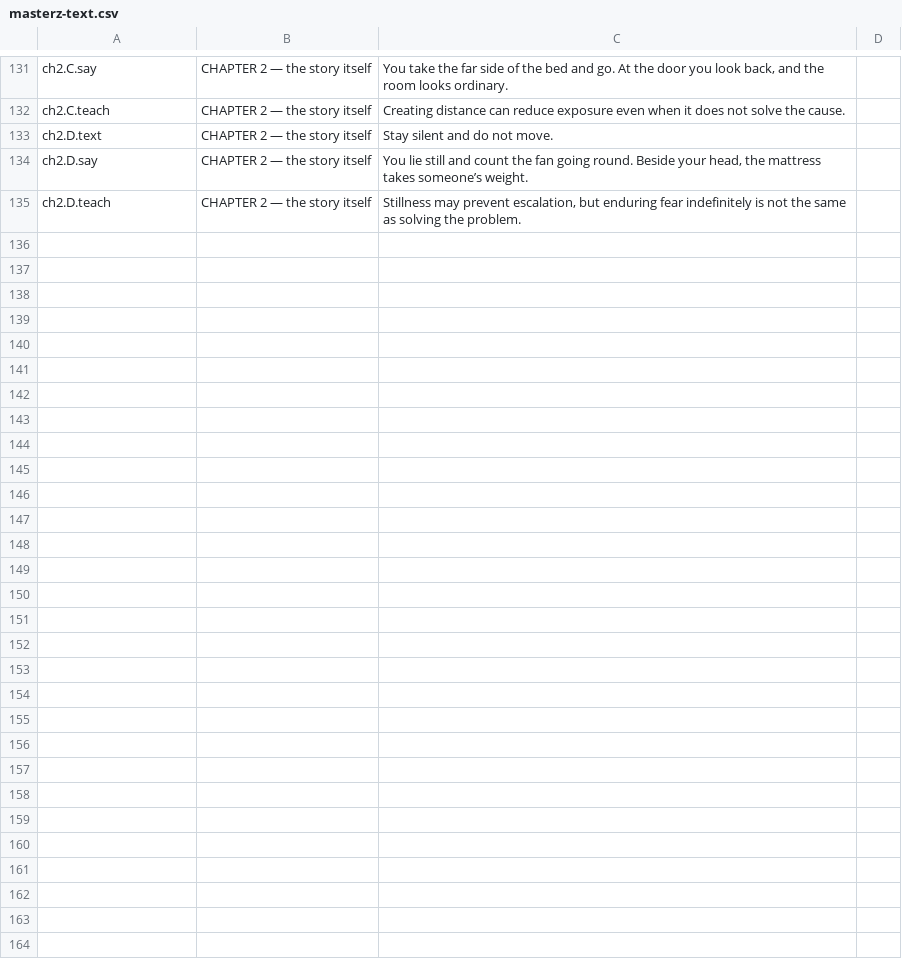
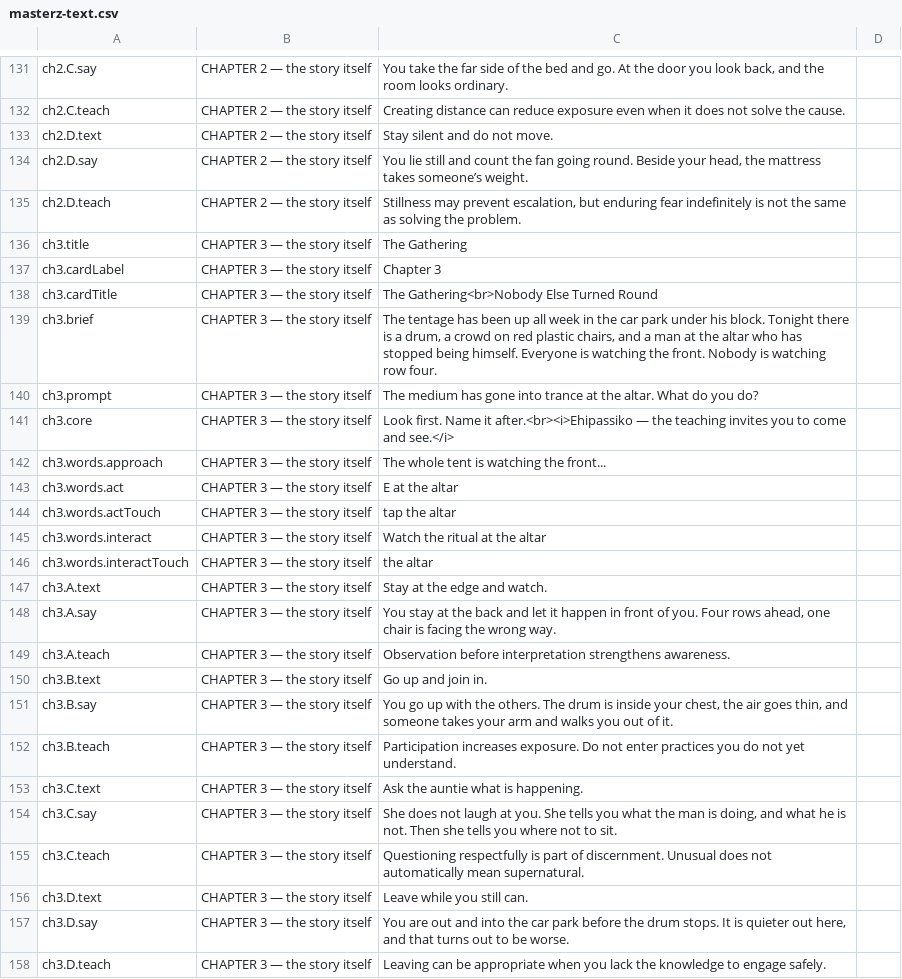
Before and after one commit to solsolcol/Encounters, a CSV file: masterz-text.csv, drawn as a sheet; only a part is shown, gaps mark what is left out; the diff names each change by its address in the sheet, - before the commit and + after, or states it on an @@ line.

```diff
--- a/masterz-text.csv
+++ b/masterz-text.csv
+row 136: ch3.title | CHAPTER 3 — the story itself | The Gathering
+row 137: ch3.cardLabel | CHAPTER 3 — the story itself | Chapter 3
+row 138: ch3.cardTitle | CHAPTER 3 — the story itself | The Gathering<br>Nobody Else Turned Round
+row 139: ch3.brief | CHAPTER 3 — the story itself | The tentage has been up all week in the car park under his block. Tonight there is a drum, a crowd on red plastic chairs, and a man at the altar who has stopped being himself. Everyone is watching the front. Nobody is watching row four.
+row 140: ch3.prompt | CHAPTER 3 — the story itself | The medium has gone into trance at the altar. What do you do?
+row 141: ch3.core | CHAPTER 3 — the story itself | Look first. Name it after.<br><i>Ehipassiko — the teaching invites you to come and see.</i>
+row 142: ch3.words.approach | CHAPTER 3 — the story itself | The whole tent is watching the front...
+row 143: ch3.words.act | CHAPTER 3 — the story itself | E at the altar
+row 144: ch3.words.actTouch | CHAPTER 3 — the story itself | tap the altar
+row 145: ch3.words.interact | CHAPTER 3 — the story itself | Watch the ritual at the altar
+row 146: ch3.words.interactTouch | CHAPTER 3 — the story itself | the altar
+row 147: ch3.A.text | CHAPTER 3 — the story itself | Stay at the edge and watch.
+row 148: ch3.A.say | CHAPTER 3 — the story itself | You stay at the back and let it happen in front of you. Four rows ahead, one chair is facing the wrong way.
+row 149: ch3.A.teach | CHAPTER 3 — the story itself | Observation before interpretation strengthens awareness.
+row 150: ch3.B.text | CHAPTER 3 — the story itself | Go up and join in.
+row 151: ch3.B.say | CHAPTER 3 — the story itself | You go up with the others. The drum is inside your chest, the air goes thin, and someone takes your arm and walks you out of it.
+row 152: ch3.B.teach | CHAPTER 3 — the story itself | Participation increases exposure. Do not enter practices you do not yet understand.
+row 153: ch3.C.text | CHAPTER 3 — the story itself | Ask the auntie what is happening.
+row 154: ch3.C.say | CHAPTER 3 — the story itself | She does not laugh at you. She tells you what the man is doing, and what he is not. Then she tells you where not to sit.
+row 155: ch3.C.teach | CHAPTER 3 — the story itself | Questioning respectfully is part of discernment. Unusual does not automatically mean supernatural.
+row 156: ch3.D.text | CHAPTER 3 — the story itself | Leave while you still can.
+row 157: ch3.D.say | CHAPTER 3 — the story itself | You are out and into the car park before the drum stops. It is quieter out here, and that turns out to be worse.
+row 158: ch3.D.teach | CHAPTER 3 — the story itself | Leaving can be appropriate when you lack the knowledge to engage safely.
```
Also changed, not shown: 5 other files.
